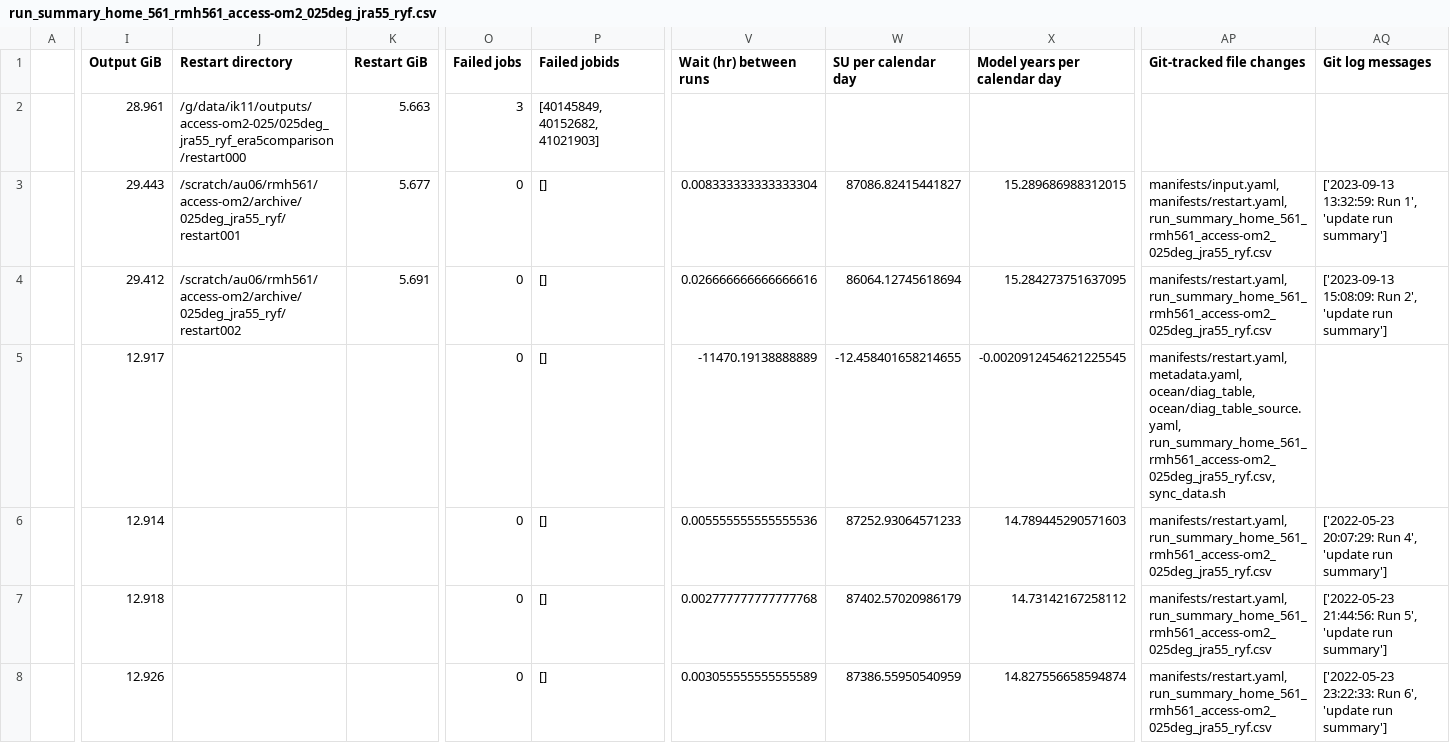
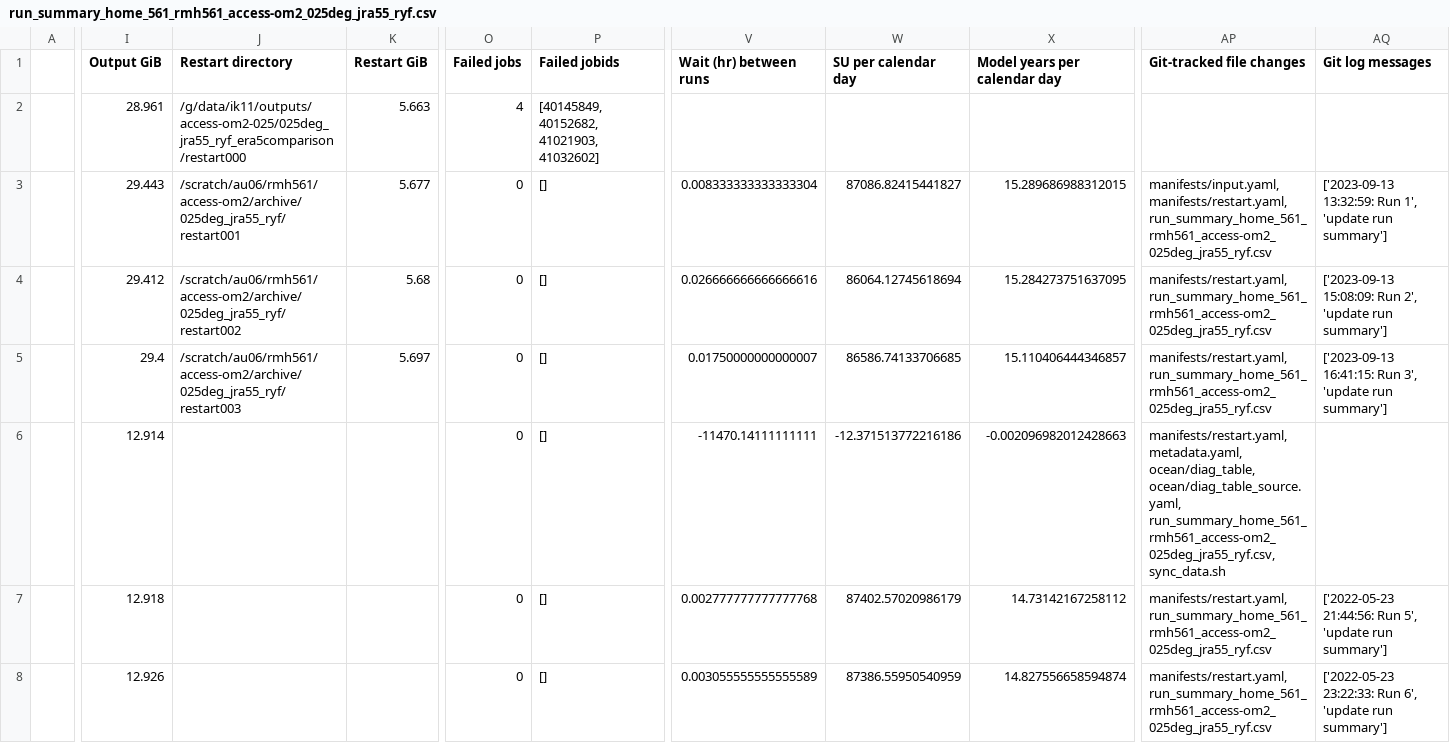
Before and after one commit to rmholmes/025deg_jra55_ryf, a CSV file: run_summary_home_561_rmh561_access-om2_025deg_jra55_ryf.csv, drawn as a sheet; only a part is shown, gaps mark what is left out; the diff covers the shown part only; the diff names each change by its address in the sheet, - before the commit and + after, or states it on an @@ line.

Commit message:
update run summary

```diff
--- a/run_summary_home_561_rmh561_access-om2_025deg_jra55_ryf.csv
+++ b/run_summary_home_561_rmh561_access-om2_025deg_jra55_ryf.csv
-O2 (Failed jobs): 3
+O2 (Failed jobs): 4
-P2 (Failed jobids): [40145849, 40152682, 41021903]
+P2 (Failed jobids): [40145849, 40152682, 41021903, 41032602]
-K4 (Restart GiB): 5.691
+K4 (Restart GiB): 5.68
-I5 (Output GiB): 12.917
+I5 (Output GiB): 29.4
-J5 (Restart directory): (empty)
+J5 (Restart directory): /scratch/au06/rmh561/access-om2/archive/025deg_jra55_ryf/restart003
-K5 (Restart GiB): (empty)
+K5 (Restart GiB): 5.697
-V5 (Wait (hr) between runs): -11470.19138888889
+V5 (Wait (hr) between runs): 0.01750000000000007
-W5 (SU per calendar day): -12.458401658214655
+W5 (SU per calendar day): 86586.74133706685
-X5 (Model years per calendar day): -0.0020912454621225545
+X5 (Model years per calendar day): 15.110406444346857
-AP5 (Git-tracked file changes): manifests/restart.yaml, metadata.yaml, ocean/diag_table, ocean/diag_table_source.yaml, run_summary_home_561_rmh561_access-om2_025deg_jra55_ryf.csv, sync_data.sh
+AP5 (Git-tracked file changes): manifests/restart.yaml, run_summary_home_561_rmh561_access-om2_025deg_jra55_ryf.csv
-AQ5 (Git log messages): (empty)
+AQ5 (Git log messages): ['2023-09-13 16:41:15: Run 3', 'update run summary']
-V6 (Wait (hr) between runs): 0.005555555555555536
+V6 (Wait (hr) between runs): -11470.14111111111
-W6 (SU per calendar day): 87252.93064571233
+W6 (SU per calendar day): -12.371513772216186
-X6 (Model years per calendar day): 14.789445290571603
+X6 (Model years per calendar day): -0.002096982012428663
-AP6 (Git-tracked file changes): manifests/restart.yaml, run_summary_home_561_rmh561_access-om2_025deg_jra55_ryf.csv
+AP6 (Git-tracked file changes): manifests/restart.yaml, metadata.yaml, ocean/diag_table, ocean/diag_table_source.yaml, run_summary_home_561_rmh561_access-om2_025deg_jra55_ryf.csv, sync_data.sh
-AQ6 (Git log messages): ['2022-05-23 20:07:29: Run 4', 'update run summary']
+AQ6 (Git log messages): (empty)
```
Also changed, not shown: 1 added row, 1 removed row and 130 edited cells elsewhere in this file.
